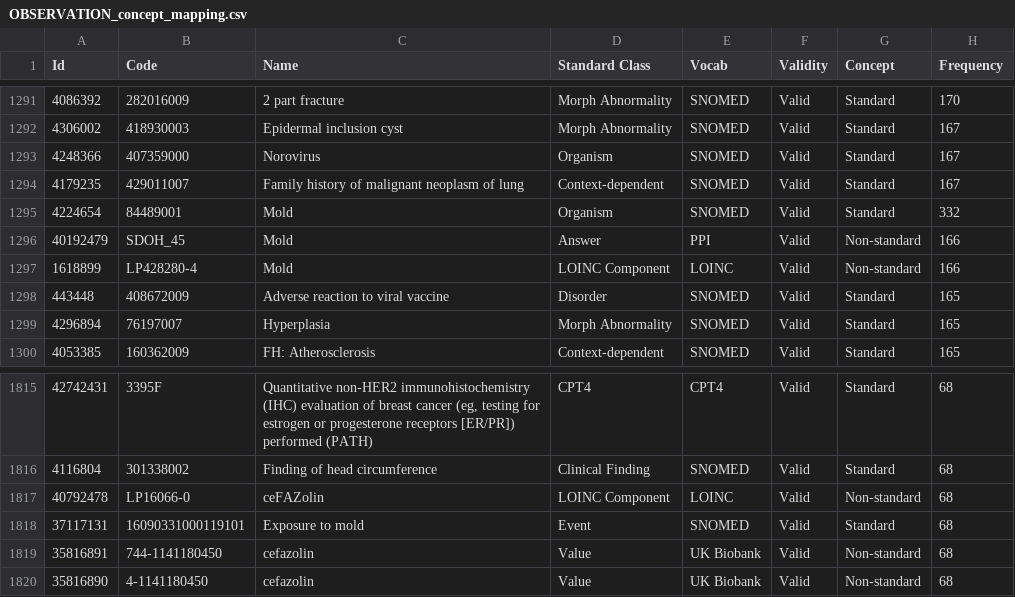
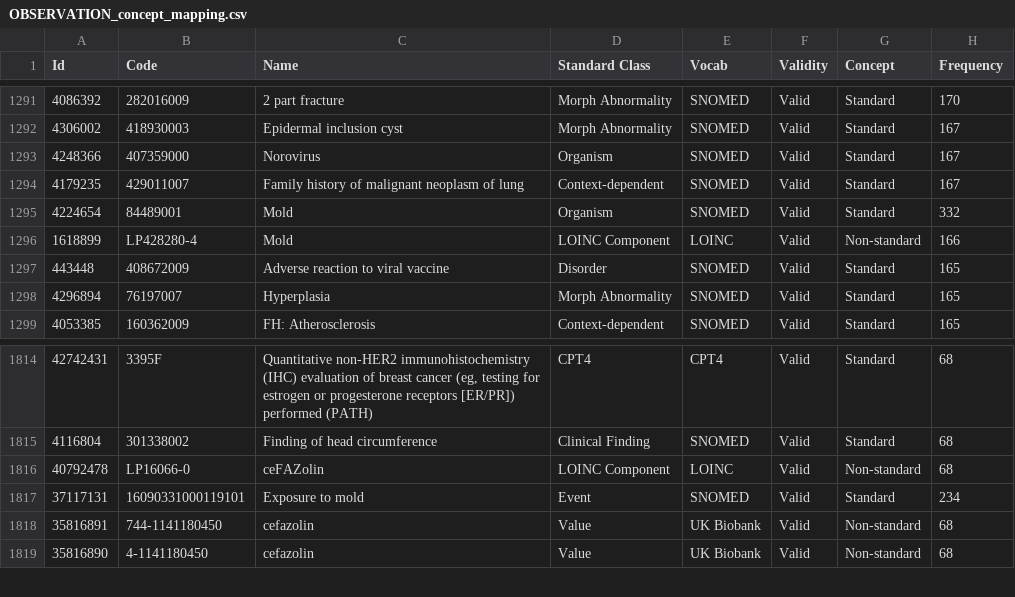
Before and after one commit to AaronLuo00/crisp-pipeline, a CSV file: mapping_resources/OBSERVATION_concept_mapping.csv, drawn as a sheet; only a part is shown, gaps mark what is left out.

```diff
--- a/mapping_resources/OBSERVATION_concept_mapping.csv
+++ b/mapping_resources/OBSERVATION_concept_mapping.csv
@@ -1295,3 +1295,2 @@ Id,Code,Name,Standard Class,Vocab,Validity,Concept,Frequency
 4224654,84489001,Mold,Organism,SNOMED,Valid,Standard,332
-40192479,SDOH_45,Mold,Answer,PPI,Valid,Non-standard,166
 1618899,LP428280-4,Mold,LOINC Component,LOINC,Valid,Non-standard,166
@@ -1817,3 +1816,3 @@ Id,Code,Name,Standard Class,Vocab,Validity,Concept,Frequency
 40792478,LP16066-0,ceFAZolin,LOINC Component,LOINC,Valid,Non-standard,68
-37117131,16090331000119101,Exposure to mold,Event,SNOMED,Valid,Standard,68
+37117131,16090331000119101,Exposure to mold,Event,SNOMED,Valid,Standard,234
 35816891,744-1141180450,cefazolin,Value,UK Biobank,Valid,Non-standard,68
```
Also changed, not shown: 1 other file.
